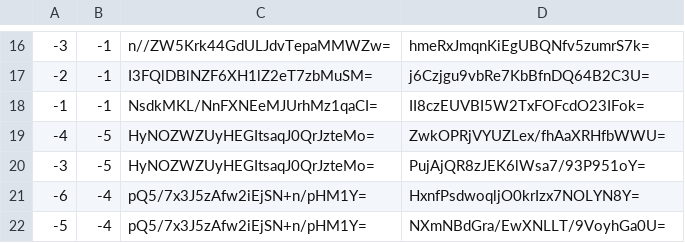
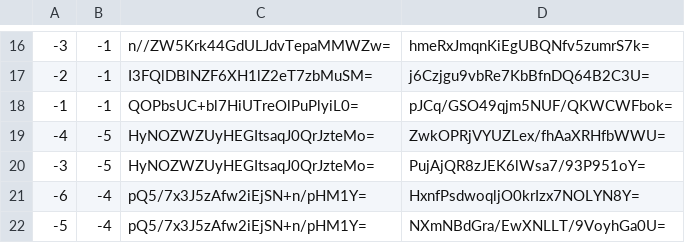
Before and after one commit to counterfitninja/netherlower, a CSV file: tiles/zoom.-1/metadata/k.-1.-1.csv, drawn as a sheet; only a part is shown, gaps mark what is left out.

```diff
--- a/tiles/zoom.-1/metadata/k.-1.-1.csv
+++ b/tiles/zoom.-1/metadata/k.-1.-1.csv
@@ -17,3 +17,3 @@
 -2,-1,I3FQlDBlNZF6XH1lZ2eT7zbMuSM=,j6Czjgu9vbRe7KbBfnDQ64B2C3U=
--1,-1,NsdkMKL/NnFXNEeMJUrhMz1qaCI=,II8czEUVBI5W2TxFOFcdO23IFok=
+-1,-1,QOPbsUC+bl7HiUTreOlPuPlyiL0=,pJCq/GSO49qjm5NUF/QKWCWFbok=
 -4,-5,HyNOZWZUyHEGItsaqJ0QrJzteMo=,ZwkOPRjVYUZLex/fhAaXRHfbWWU=
```
Also changed, not shown: tiles/zoom.-1/metadata/k.-1.0.csv, tiles/zoom.-1/metadata/k.0.-1.csv, 53 other files.
